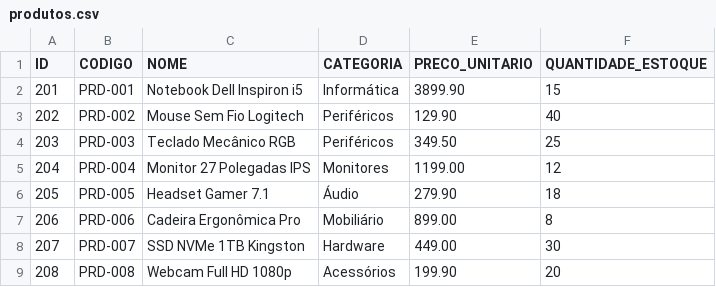
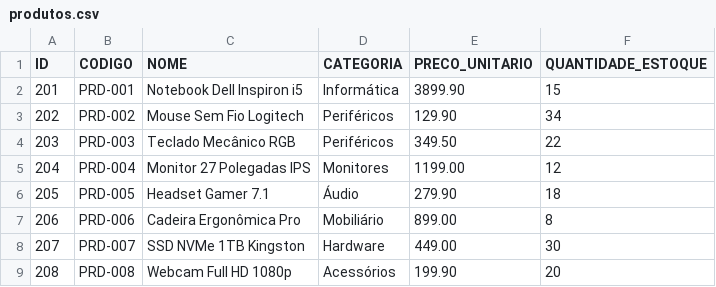
Before and after one commit to iassm-m/sistema-vendas-poo, a CSV file: dados/produtos.csv, drawn as a sheet.

```diff
--- a/dados/produtos.csv
+++ b/dados/produtos.csv
@@ -2,4 +2,4 @@ ID;CODIGO;NOME;CATEGORIA;PRECO_UNITARIO;QUANTIDADE_ESTOQUE
 201;PRD-001;Notebook Dell Inspiron i5;Informática;3899.90;15
-202;PRD-002;Mouse Sem Fio Logitech;Periféricos;129.90;40
-203;PRD-003;Teclado Mecânico RGB;Periféricos;349.50;25
+202;PRD-002;Mouse Sem Fio Logitech;Periféricos;129.90;34
+203;PRD-003;Teclado Mecânico RGB;Periféricos;349.50;22
 204;PRD-004;Monitor 27 Polegadas IPS;Monitores;1199.00;12
```
Also changed, not shown: 15 other files.
